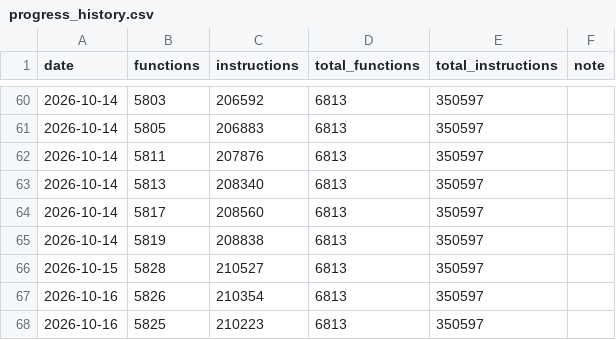
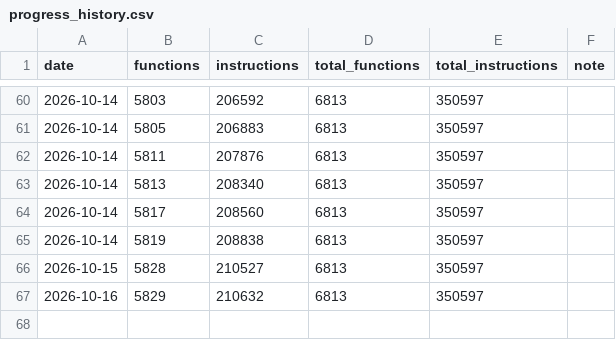
Before and after one commit to Komasia/sly2-decomp, a CSV file: config/progress_history.csv, drawn as a sheet; only a part is shown, gaps mark what is left out.

```diff
--- a/config/progress_history.csv
+++ b/config/progress_history.csv
@@ -66,3 +66,2 @@ date,functions,instructions,total_functions,total_instructions,note
 2026-10-15,5828,210527,6813,350597,
-2026-10-16,5826,210354,6813,350597,
-2026-10-16,5825,210223,6813,350597,
+2026-10-16,5829,210632,6813,350597,
```
Also changed, not shown: config/matched.csv, 7 other files.
